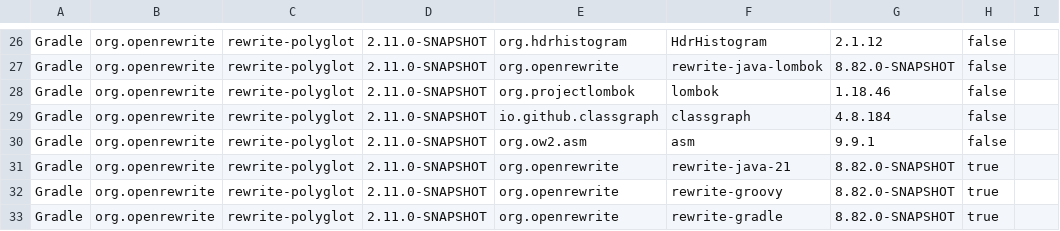
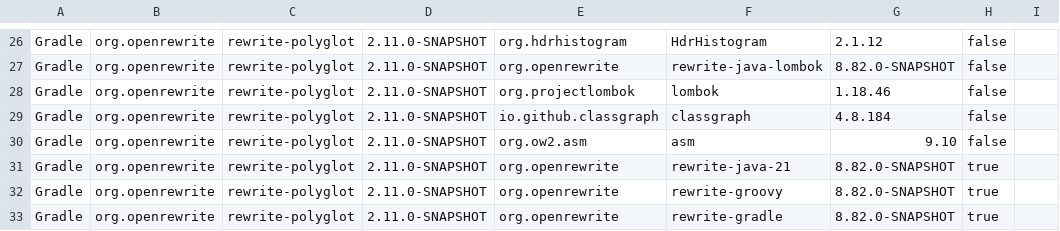
Before and after one commit to openrewrite/rewrite-polyglot, a CSV file: .moderne/context/dependency-list-report.csv, drawn as a sheet; only a part is shown, gaps mark what is left out.

Commit message:
Update Prethink context (no AI)
Use this link to re-run the recipe: https://app.moderne.io/recipes/io.moderne.prethink.UpdatePrethinkContextNoAiStarter?organizationId=QUxML01vZGVybmUvTW9kZXJuZSArIE9wZW5SZXdyaXRl

Co-authored-by: Moderne <team@moderne.io>

```diff
--- a/.moderne/context/dependency-list-report.csv
+++ b/.moderne/context/dependency-list-report.csv
@@ -29,3 +29,3 @@ Gradle,org.openrewrite,rewrite-polyglot,2.11.0-SNAPSHOT,org.projectlombok,lombok
 Gradle,org.openrewrite,rewrite-polyglot,2.11.0-SNAPSHOT,io.github.classgraph,classgraph,4.8.184,false,
-Gradle,org.openrewrite,rewrite-polyglot,2.11.0-SNAPSHOT,org.ow2.asm,asm,9.9.1,false,
+Gradle,org.openrewrite,rewrite-polyglot,2.11.0-SNAPSHOT,org.ow2.asm,asm,9.10,false,
 Gradle,org.openrewrite,rewrite-polyglot,2.11.0-SNAPSHOT,org.openrewrite,rewrite-java-21,8.82.0-SNAPSHOT,true,
```
Also changed, not shown: .moderne/context/test-mapping.csv.
